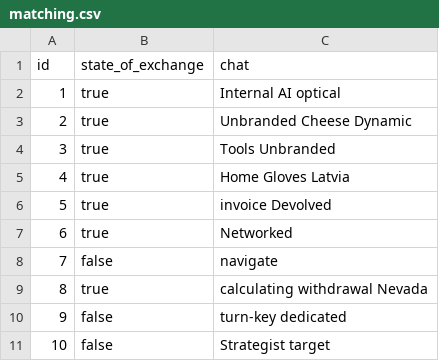
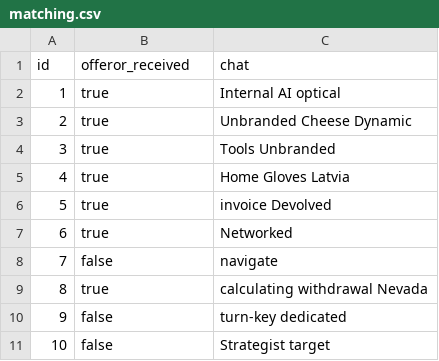
Before and after one commit to KrzysztofPakaszewski/IO, a CSV file: src/main/resources/config/liquibase/fake-data/matching.csv, drawn as a sheet.

Commit message:
finishing standard exchange

```diff
--- a/src/main/resources/config/liquibase/fake-data/matching.csv
+++ b/src/main/resources/config/liquibase/fake-data/matching.csv
@@ -1,2 +1,2 @@
-id;state_of_exchange;chat
+id;offeror_received;chat
 1;true;Internal AI optical
```
Also changed, not shown: 21 other files.
